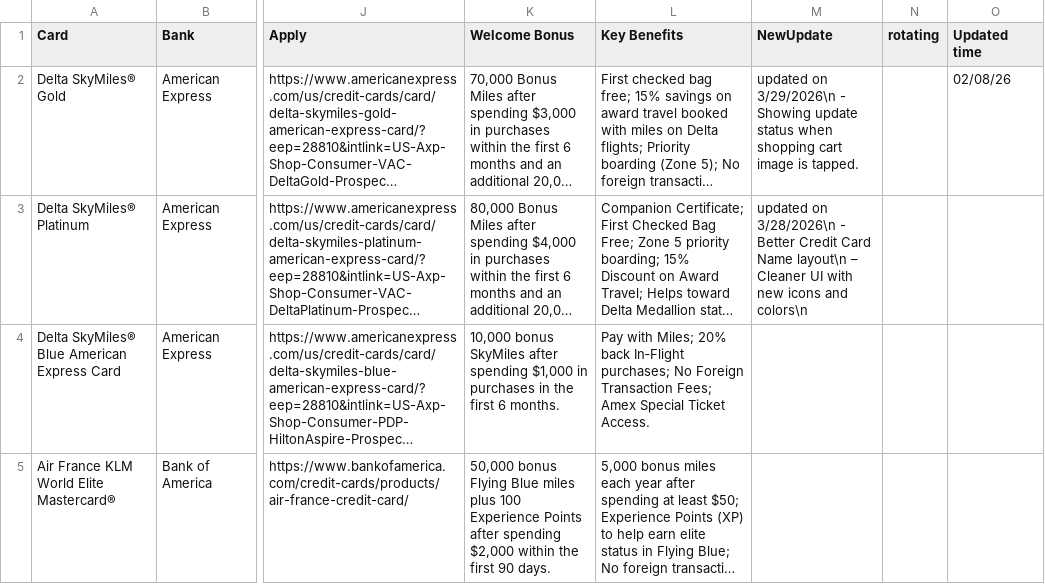
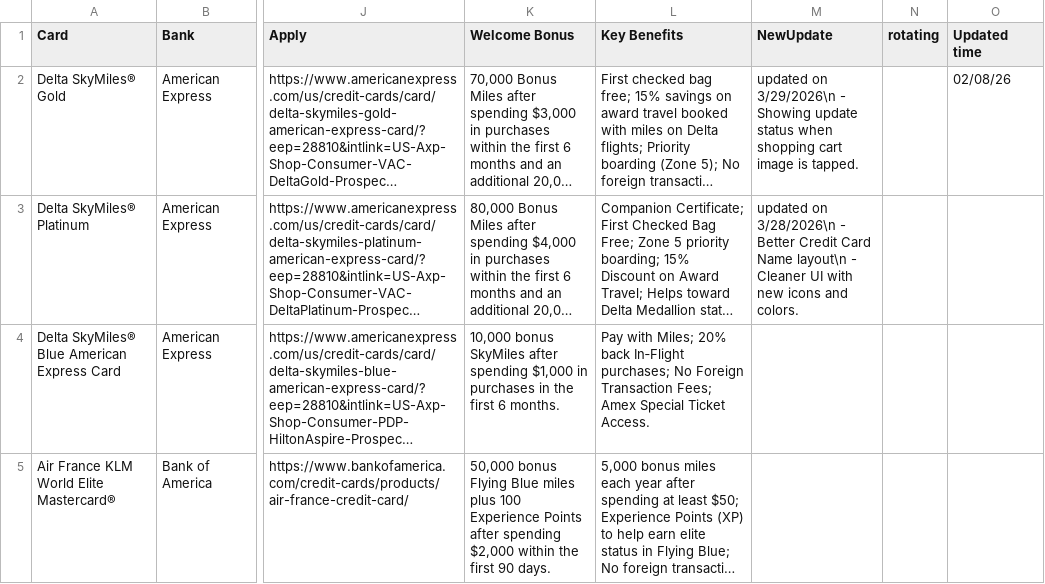
Before and after one commit to kierrachen/credit_card_app, a CSV file: credit_cards_clean_v3.csv, drawn as a sheet; only a part is shown, gaps mark what is left out; long unchanged cells end in …; the diff names each change by its address in the sheet, - before the commit and + after, or states it on an @@ line.

Commit message:
Removed formatted dash in newupdate column.

```diff
--- a/credit_cards_clean_v3.csv
+++ b/credit_cards_clean_v3.csv
-M3 (NewUpdate): …Name layout\n – Cleaner UI with new icons and colors\n
+M3 (NewUpdate): …Name layout\n - Cleaner UI with new icons and colors.
```
